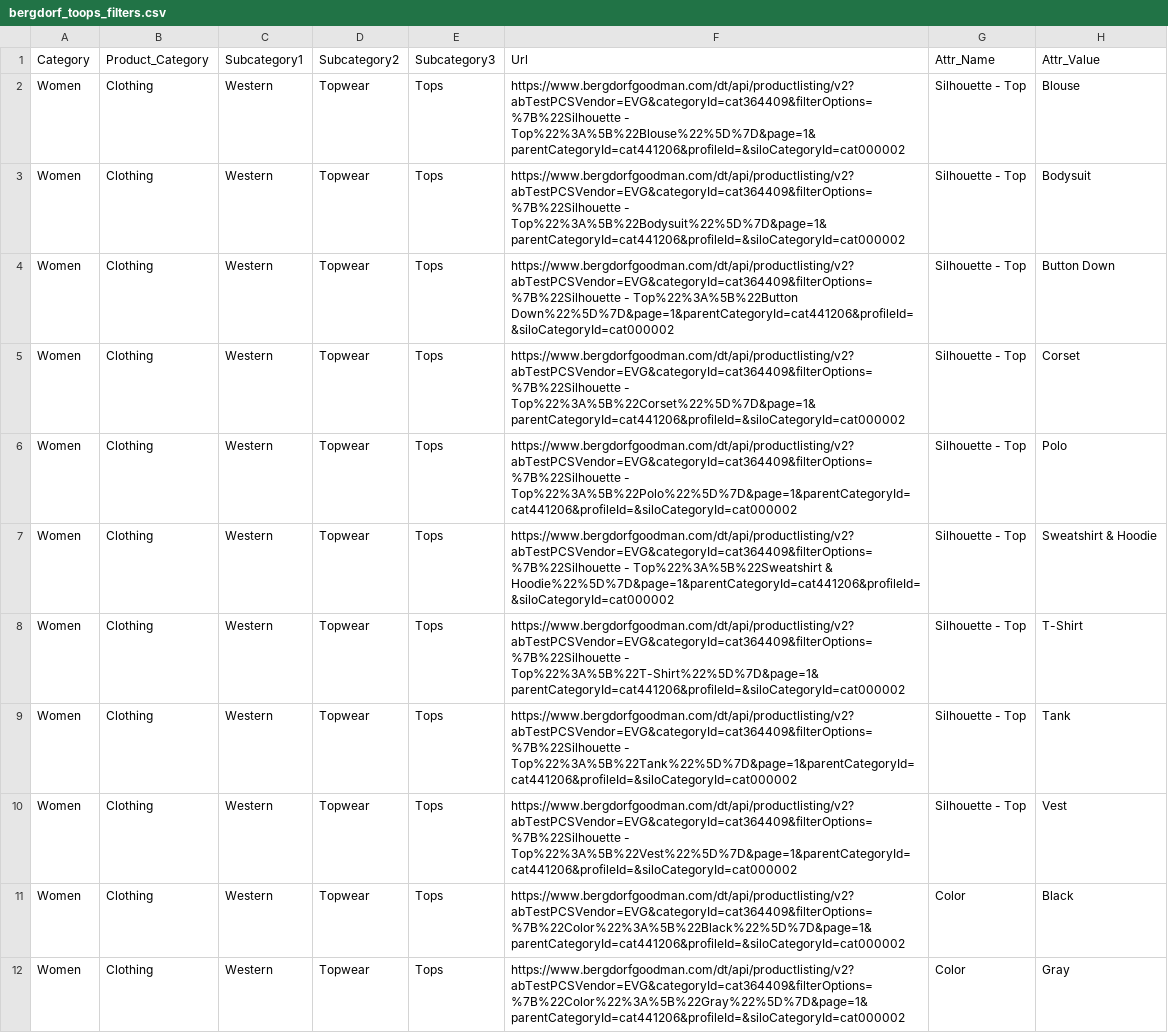
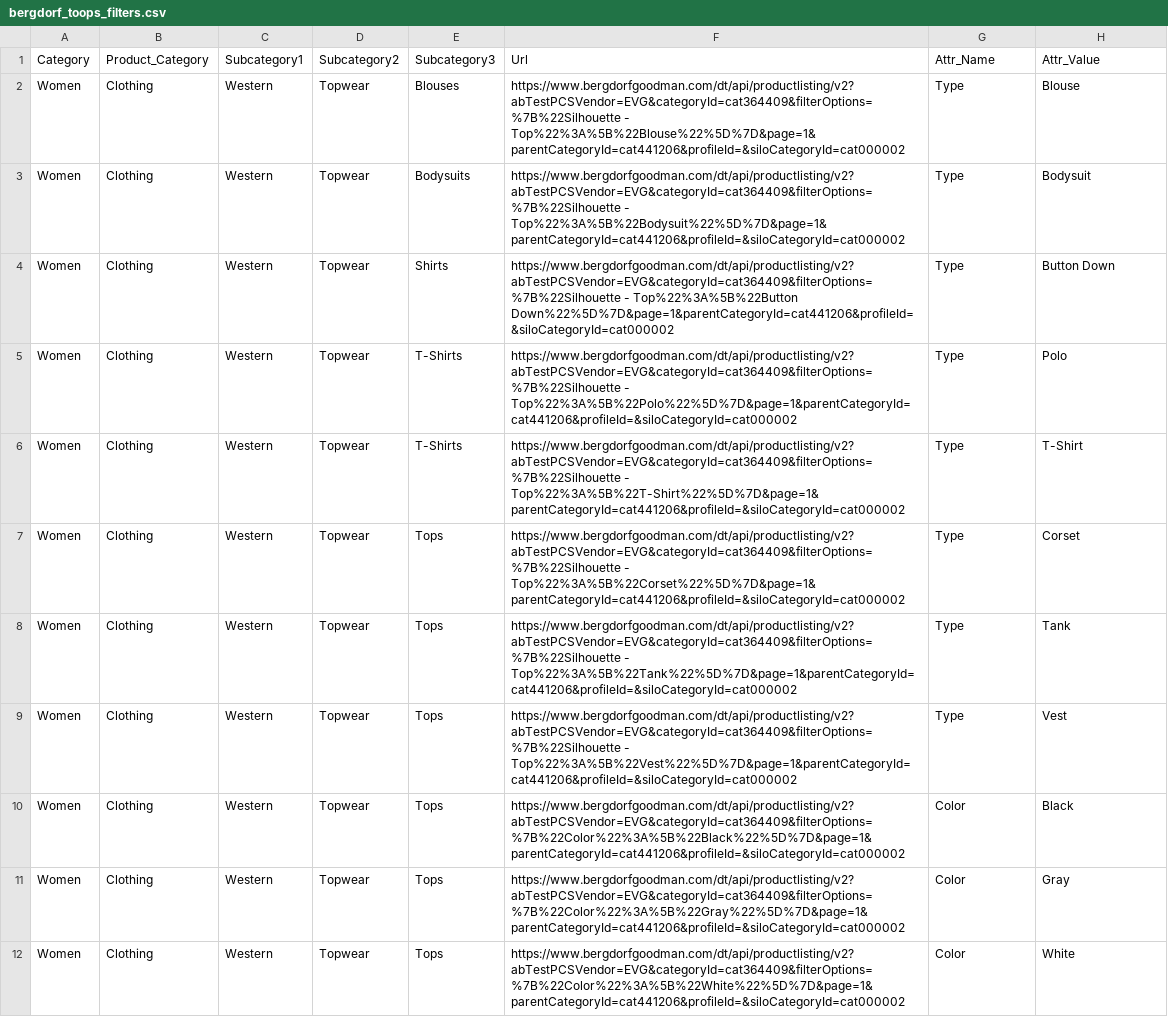
Before and after one commit to vikaskora9/Drezily_Links_Generation, a CSV file: BergdorfGoodman/bergdorf_toops_filters.csv, drawn as a sheet; only a part is shown; the shorter side is filled out with more unchanged rows.

```diff
--- a/BergdorfGoodman/bergdorf_toops_filters.csv
+++ b/BergdorfGoodman/bergdorf_toops_filters.csv
@@ -1,11 +1,10 @@
 Category,Product_Category,Subcategory1,Subcategory2,Subcategory3,Url,Attr_Name,Attr_Value
-Women,Clothing,Western,Topwear,Tops,https://www.bergdorfgoodman.com/dt/api/productlisting/v2?abTestPCSVendor=EVG&categoryId=cat364409&filterOptions=%7B%22Silhouette - Top%22%3A%5B%22Blouse%22%5D%7D&page=1&parentCategoryId=cat441206&profileId=&siloCategoryId=cat000002,Silhouette - Top,Blouse
-Women,Clothing,Western,Topwear,Tops,https://www.bergdorfgoodman.com/dt/api/productlisting/v2?abTestPCSVendor=EVG&categoryId=cat364409&filterOptions=%7B%22Silhouette - Top%22%3A%5B%22Bodysuit%22%5D%7D&page=1&parentCategoryId=cat441206&profileId=&siloCategoryId=cat000002,Silhouette - Top,Bodysuit
-Women,Clothing,Western,Topwear,Tops,https://www.bergdorfgoodman.com/dt/api/productlisting/v2?abTestPCSVendor=EVG&categoryId=cat364409&filterOptions=%7B%22Silhouette - Top%22%3A%5B%22Button Down%22%5D%7D&page=1&parentCategoryId=cat441206&profileId=&siloCategoryId=cat000002,Silhouette - Top,Button Down
-Women,Clothing,Western,Topwear,Tops,https://www.bergdorfgoodman.com/dt/api/productlisting/v2?abTestPCSVendor=EVG&categoryId=cat364409&filterOptions=%7B%22Silhouette - Top%22%3A%5B%22Corset%22%5D%7D&page=1&parentCategoryId=cat441206&profileId=&siloCategoryId=cat000002,Silhouette - Top,Corset
-Women,Clothing,Western,Topwear,Tops,https://www.bergdorfgoodman.com/dt/api/productlisting/v2?abTestPCSVendor=EVG&categoryId=cat364409&filterOptions=%7B%22Silhouette - Top%22%3A%5B%22Polo%22%5D%7D&page=1&parentCategoryId=cat441206&profileId=&siloCategoryId=cat000002,Silhouette - Top,Polo
-Women,Clothing,Western,Topwear,Tops,https://www.bergdorfgoodman.com/dt/api/productlisting/v2?abTestPCSVendor=EVG&categoryId=cat364409&filterOptions=%7B%22Silhouette - Top%22%3A%5B%22Sweatshirt & Hoodie%22%5D%7D&page=1&parentCategoryId=cat441206&profileId=&siloCategoryId=cat000002,Silhouette - Top,Sweatshirt & Hoodie
-Women,Clothing,Western,Topwear,Tops,https://www.bergdorfgoodman.com/dt/api/productlisting/v2?abTestPCSVendor=EVG&categoryId=cat364409&filterOptions=%7B%22Silhouette - Top%22%3A%5B%22T-Shirt%22%5D%7D&page=1&parentCategoryId=cat441206&profileId=&siloCategoryId=cat000002,Silhouette - Top,T-Shirt
-Women,Clothing,Western,Topwear,Tops,https://www.bergdorfgoodman.com/dt/api/productlisting/v2?abTestPCSVendor=EVG&categoryId=cat364409&filterOptions=%7B%22Silhouette - Top%22%3A%5B%22Tank%22%5D%7D&page=1&parentCategoryId=cat441206&profileId=&siloCategoryId=cat000002,Silhouette - Top,Tank
-Women,Clothing,Western,Topwear,Tops,https://www.bergdorfgoodman.com/dt/api/productlisting/v2?abTestPCSVendor=EVG&categoryId=cat364409&filterOptions=%7B%22Silhouette - Top%22%3A%5B%22Vest%22%5D%7D&page=1&parentCategoryId=cat441206&profileId=&siloCategoryId=cat000002,Silhouette - Top,Vest
+Women,Clothing,Western,Topwear,Blouses,https://www.bergdorfgoodman.com/dt/api/productlisting/v2?abTestPCSVendor=EVG&categoryId=cat364409&filterOptions=%7B%22Silhouette - Top%22%3A%5B%22Blouse%22%5D%7D&page=1&parentCategoryId=cat441206&profileId=&siloCategoryId=cat000002,Type,Blouse
+Women,Clothing,Western,Topwear,Bodysuits,https://www.bergdorfgoodman.com/dt/api/productlisting/v2?abTestPCSVendor=EVG&categoryId=cat364409&filterOptions=%7B%22Silhouette - Top%22%3A%5B%22Bodysuit%22%5D%7D&page=1&parentCategoryId=cat441206&profileId=&siloCategoryId=cat000002,Type,Bodysuit
+Women,Clothing,Western,Topwear,Shirts,https://www.bergdorfgoodman.com/dt/api/productlisting/v2?abTestPCSVendor=EVG&categoryId=cat364409&filterOptions=%7B%22Silhouette - Top%22%3A%5B%22Button Down%22%5D%7D&page=1&parentCategoryId=cat441206&profileId=&siloCategoryId=cat000002,Type,Button Down
+Women,Clothing,Western,Topwear,T-Shirts,https://www.bergdorfgoodman.com/dt/api/productlisting/v2?abTestPCSVendor=EVG&categoryId=cat364409&filterOptions=%7B%22Silhouette - Top%22%3A%5B%22Polo%22%5D%7D&page=1&parentCategoryId=cat441206&profileId=&siloCategoryId=cat000002,Type,Polo
+Women,Clothing,Western,Topwear,T-Shirts,https://www.bergdorfgoodman.com/dt/api/productlisting/v2?abTestPCSVendor=EVG&categoryId=cat364409&filterOptions=%7B%22Silhouette - Top%22%3A%5B%22T-Shirt%22%5D%7D&page=1&parentCategoryId=cat441206&profileId=&siloCategoryId=cat000002,Type,T-Shirt
+Women,Clothing,Western,Topwear,Tops,https://www.bergdorfgoodman.com/dt/api/productlisting/v2?abTestPCSVendor=EVG&categoryId=cat364409&filterOptions=%7B%22Silhouette - Top%22%3A%5B%22Corset%22%5D%7D&page=1&parentCategoryId=cat441206&profileId=&siloCategoryId=cat000002,Type,Corset
+Women,Clothing,Western,Topwear,Tops,https://www.bergdorfgoodman.com/dt/api/productlisting/v2?abTestPCSVendor=EVG&categoryId=cat364409&filterOptions=%7B%22Silhouette - Top%22%3A%5B%22Tank%22%5D%7D&page=1&parentCategoryId=cat441206&profileId=&siloCategoryId=cat000002,Type,Tank
+Women,Clothing,Western,Topwear,Tops,https://www.bergdorfgoodman.com/dt/api/productlisting/v2?abTestPCSVendor=EVG&categoryId=cat364409&filterOptions=%7B%22Silhouette - Top%22%3A%5B%22Vest%22%5D%7D&page=1&parentCategoryId=cat441206&profileId=&siloCategoryId=cat000002,Type,Vest
 Women,Clothing,Western,Topwear,Tops,https://www.bergdorfgoodman.com/dt/api/productlisting/v2?abTestPCSVendor=EVG&categoryId=cat364409&filterOptions=%7B%22Color%22%3A%5B%22Black%22%5D%7D&page=1&parentCategoryId=cat441206&profileId=&siloCategoryId=cat000002,Color,Black
```
Also changed, not shown: Asos/tops_asos_links_with_attrs.csv, HM_US/hm_us_tops.csv, 6 other files.
